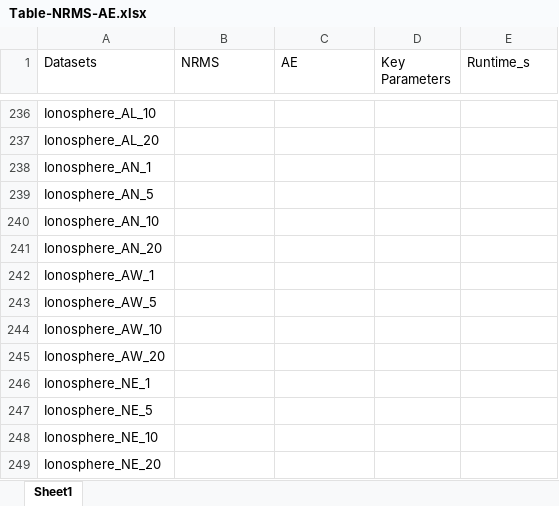
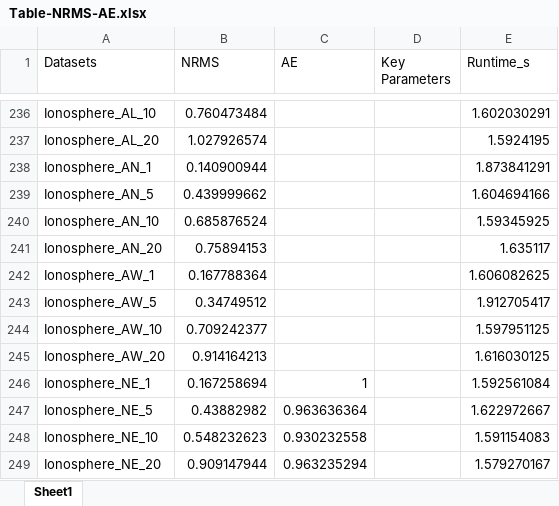
Before and after one commit to krishnodey/data-imputation, an Excel workbook: Table-NRMS-AE.xlsx, sheet Sheet1, drawn as a sheet; only a part is shown, gaps mark what is left out; values as stored, in another font and other column widths than the file's, no borders; the diff covers the shown part only; the diff names each change by its address in the sheet, - before the commit and + after, or states it on an @@ line.

```diff
--- a/Table-NRMS-AE.xlsx (sheet Sheet1)
+++ b/Table-NRMS-AE.xlsx (sheet Sheet1)
-B236 (NRMS): (empty)
+B236 (NRMS): 0.760473484
-E236 (Runtime_s): (empty)
+E236 (Runtime_s): 1.602030291
-B237 (NRMS): (empty)
+B237 (NRMS): 1.027926574
-E237 (Runtime_s): (empty)
+E237 (Runtime_s): 1.5924195
-B238 (NRMS): (empty)
+B238 (NRMS): 0.140900944
-E238 (Runtime_s): (empty)
+E238 (Runtime_s): 1.873841291
-B239 (NRMS): (empty)
+B239 (NRMS): 0.439999662
-E239 (Runtime_s): (empty)
+E239 (Runtime_s): 1.604694166
-B240 (NRMS): (empty)
+B240 (NRMS): 0.685876524
-E240 (Runtime_s): (empty)
+E240 (Runtime_s): 1.59345925
-B241 (NRMS): (empty)
+B241 (NRMS): 0.75894153
-E241 (Runtime_s): (empty)
+E241 (Runtime_s): 1.635117
-B242 (NRMS): (empty)
+B242 (NRMS): 0.167788364
-E242 (Runtime_s): (empty)
+E242 (Runtime_s): 1.606082625
-B243 (NRMS): (empty)
+B243 (NRMS): 0.34749512
-E243 (Runtime_s): (empty)
+E243 (Runtime_s): 1.912705417
-B244 (NRMS): (empty)
+B244 (NRMS): 0.709242377
-E244 (Runtime_s): (empty)
+E244 (Runtime_s): 1.597951125
-B245 (NRMS): (empty)
+B245 (NRMS): 0.914164213
-E245 (Runtime_s): (empty)
+E245 (Runtime_s): 1.616030125
-B246 (NRMS): (empty)
+B246 (NRMS): 0.167258694
-C246 (AE): (empty)
+C246 (AE): 1
-E246 (Runtime_s): (empty)
+E246 (Runtime_s): 1.592561084
-B247 (NRMS): (empty)
+B247 (NRMS): 0.43882982
-C247 (AE): (empty)
+C247 (AE): 0.963636364
-E247 (Runtime_s): (empty)
+E247 (Runtime_s): 1.622972667
-B248 (NRMS): (empty)
+B248 (NRMS): 0.548232623
-C248 (AE): (empty)
+C248 (AE): 0.930232558
-E248 (Runtime_s): (empty)
+E248 (Runtime_s): 1.591154083
-B249 (NRMS): (empty)
+B249 (NRMS): 0.909147944
-C249 (AE): (empty)
+C249 (AE): 0.963235294
-E249 (Runtime_s): (empty)
+E249 (Runtime_s): 1.579270167
```
Also changed, not shown: 1266 edited cells elsewhere in this sheet, comparison_results.xlsx, 8 other files.
